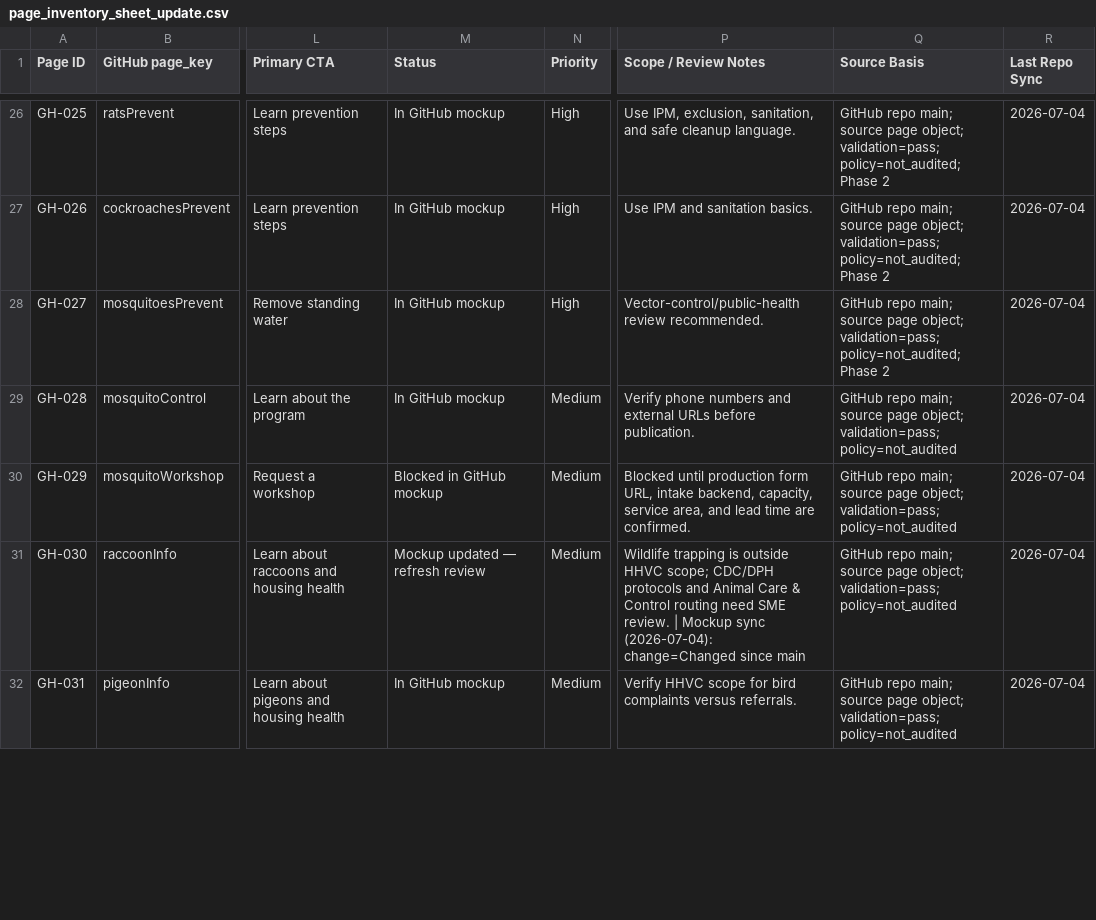
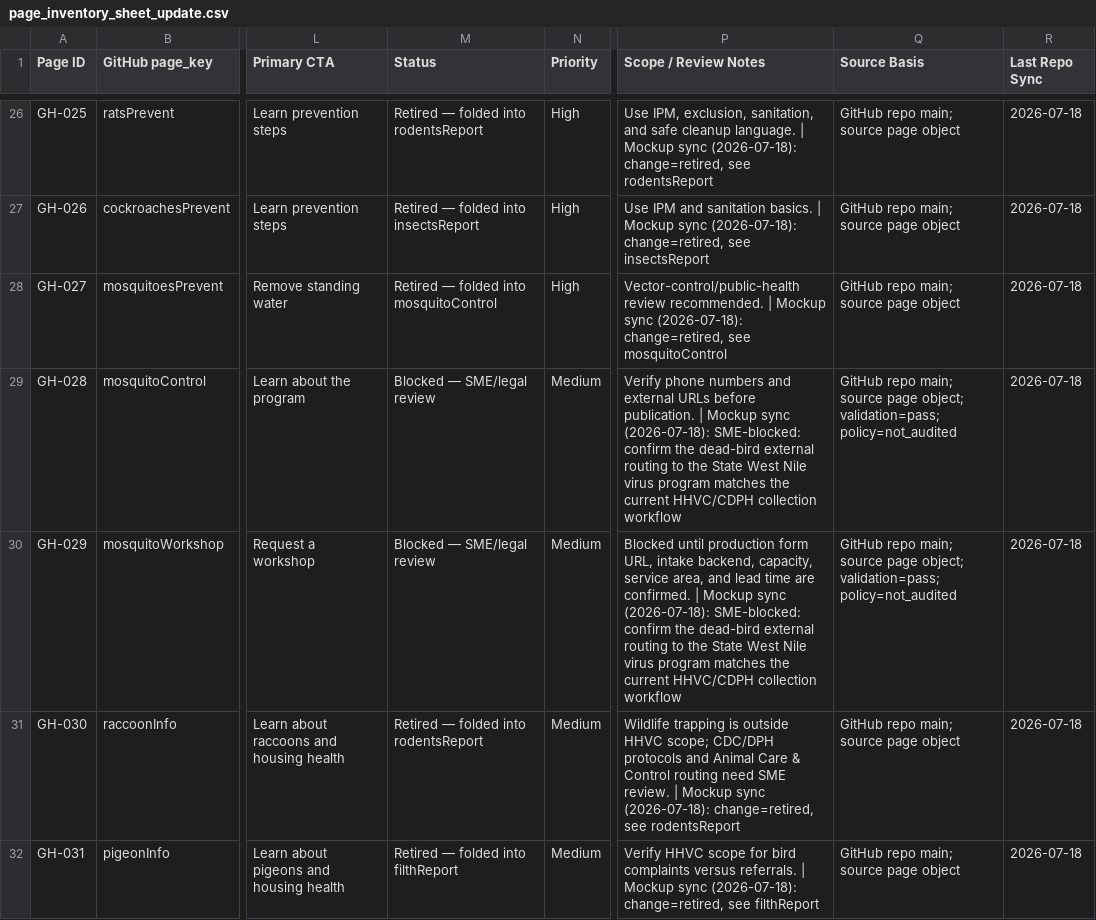
Before and after one commit to ohdaveed/HHVC_manager_review_current_tool_package, a CSV file: review/page_inventory_sheet_update.csv, drawn as a sheet; only a part is shown, gaps mark what is left out; the diff covers the shown part only; the diff names each change by its address in the sheet, - before the commit and + after, or states it on an @@ line.

```diff
--- a/review/page_inventory_sheet_update.csv
+++ b/review/page_inventory_sheet_update.csv
-M26 (Status): In GitHub mockup
+M26 (Status): Retired — folded into rodentsReport
-P26 (Scope / Review Notes): …cleanup language.
+P26 (Scope / Review Notes): …cleanup language. | Mockup sync (2026-07-18): change=retired, see rodentsReport
-Q26:Q28 (Source Basis): …source page object; validation=pass; policy=not_audited; Phase 2
+Q26:Q28 (Source Basis): …source page object
-R26:R32 (Last Repo Sync): 2026-07-04
+R26:R32 (Last Repo Sync): 2026-07-18
-M27 (Status): In GitHub mockup
+M27 (Status): Retired — folded into insectsReport
-P27 (Scope / Review Notes): …sanitation basics.
+P27 (Scope / Review Notes): …sanitation basics. | Mockup sync (2026-07-18): change=retired, see insectsReport
-M28 (Status): In GitHub mockup
+M28 (Status): Retired — folded into mosquitoControl
-P28 (Scope / Review Notes): …review recommended.
+P28 (Scope / Review Notes): …review recommended. | Mockup sync (2026-07-18): change=retired, see mosquitoControl
-M29 (Status): In GitHub mockup
+M29 (Status): Blocked — SME/legal review
-P29 (Scope / Review Notes): …before publication.
+P29 (Scope / Review Notes): …before publication. | Mockup sync (2026-07-18): SME-blocked: confirm the dead-bird external routing to the State West Nile virus program matches the current HHVC/CDPH collection workflow
-M30 (Status): Blocked in GitHub mockup
+M30 (Status): Blocked — SME/legal review
-P30 (Scope / Review Notes): …are confirmed.
+P30 (Scope / Review Notes): …are confirmed. | Mockup sync (2026-07-18): SME-blocked: confirm the dead-bird external routing to the State West Nile virus program matches the current HHVC/CDPH collection workflow
-M31 (Status): Mockup updated — refresh review
+M31 (Status): Retired — folded into rodentsReport
-P31 (Scope / Review Notes): …Mockup sync (2026-07-04): change=Changed since main
+P31 (Scope / Review Notes): …Mockup sync (2026-07-18): change=retired, see rodentsReport
-Q31:Q32 (Source Basis): …source page object; validation=pass; policy=not_audited
+Q31:Q32 (Source Basis): …source page object
-M32 (Status): In GitHub mockup
+M32 (Status): Retired — folded into filthReport
-P32 (Scope / Review Notes): …versus referrals.
+P32 (Scope / Review Notes): …versus referrals. | Mockup sync (2026-07-18): change=retired, see filthReport
```
Also changed, not shown: 4 added rows and 70 edited cells elsewhere in this file, review/mockup_tracking_sheet.csv, 2 other files.
